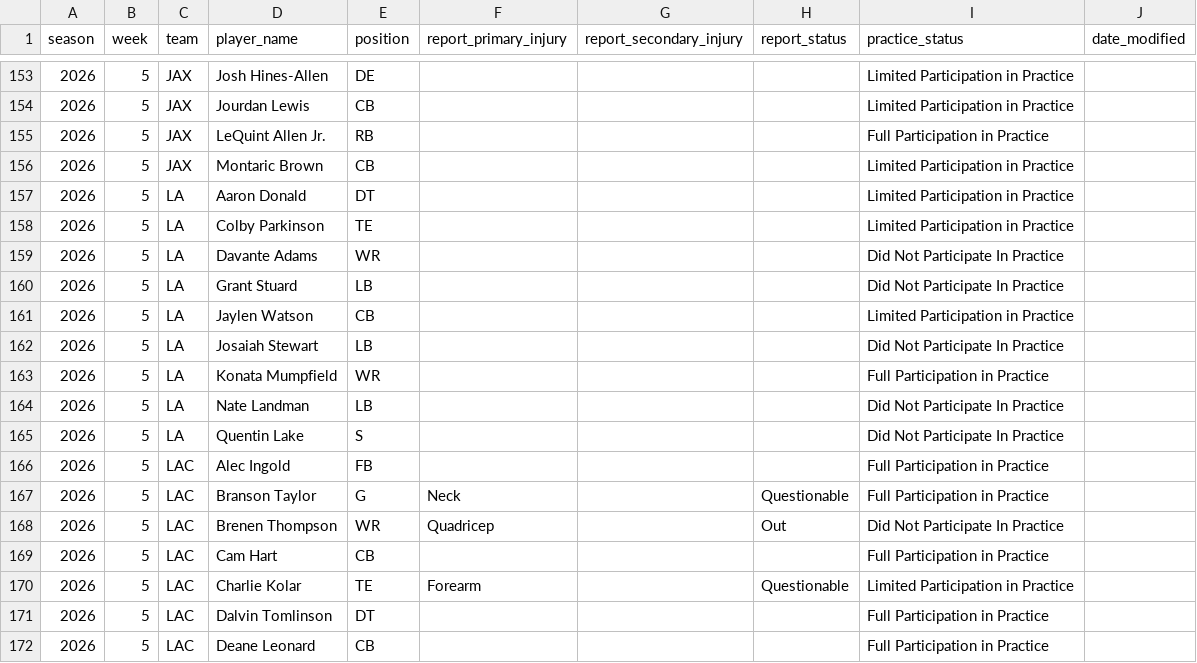
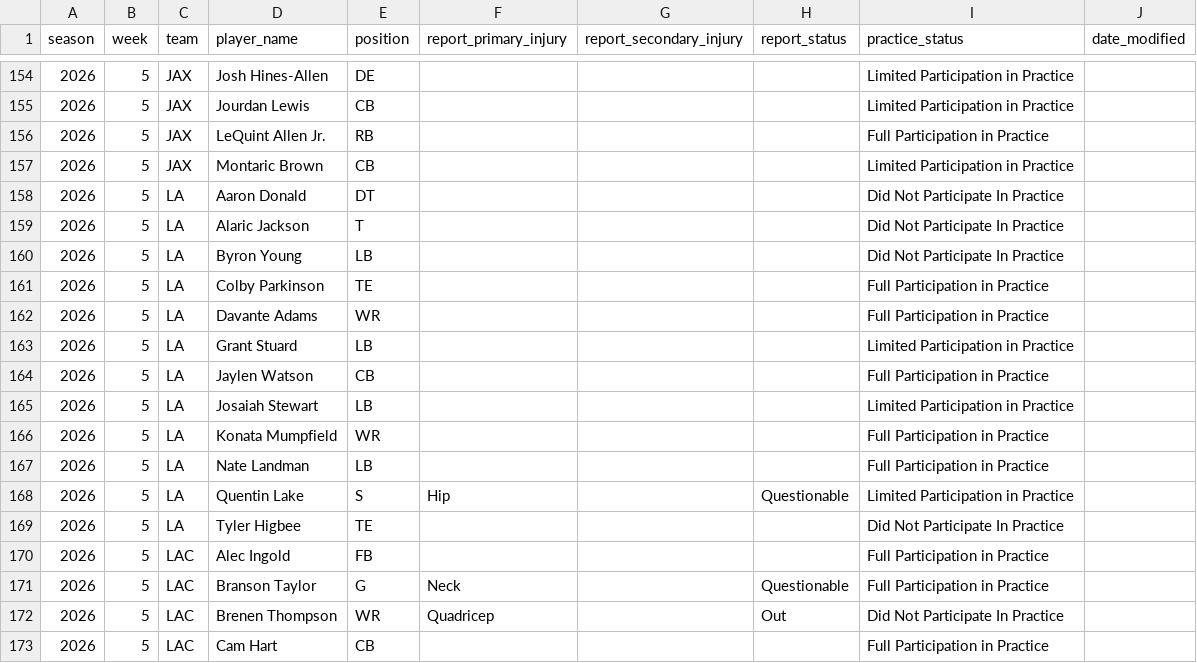
Before and after one commit to brianmarks4-byte/prop-edge, a CSV file: data/prop_edge_injuries.csv, drawn as a sheet; only a part is shown, gaps mark what is left out; the shorter side is filled out with more unchanged rows; the diff covers the shown part only.

```diff
--- a/data/prop_edge_injuries.csv
+++ b/data/prop_edge_injuries.csv
@@ -156,11 +157,14 @@ season,week,team,player_name,position,report_primary_injury,report_secondary_inj
 2026,5,JAX,Montaric Brown,CB,,,,Limited Participation in Practice,
-2026,5,LA,Aaron Donald,DT,,,,Limited Participation in Practice,
-2026,5,LA,Colby Parkinson,TE,,,,Limited Participation in Practice,
-2026,5,LA,Davante Adams,WR,,,,Did Not Participate In Practice,
-2026,5,LA,Grant Stuard,LB,,,,Did Not Participate In Practice,
-2026,5,LA,Jaylen Watson,CB,,,,Limited Participation in Practice,
-2026,5,LA,Josaiah Stewart,LB,,,,Did Not Participate In Practice,
+2026,5,LA,Aaron Donald,DT,,,,Did Not Participate In Practice,
+2026,5,LA,Alaric Jackson,T,,,,Did Not Participate In Practice,
+2026,5,LA,Byron Young,LB,,,,Did Not Participate In Practice,
+2026,5,LA,Colby Parkinson,TE,,,,Full Participation in Practice,
+2026,5,LA,Davante Adams,WR,,,,Full Participation in Practice,
+2026,5,LA,Grant Stuard,LB,,,,Limited Participation in Practice,
+2026,5,LA,Jaylen Watson,CB,,,,Full Participation in Practice,
+2026,5,LA,Josaiah Stewart,LB,,,,Limited Participation in Practice,
 2026,5,LA,Konata Mumpfield,WR,,,,Full Participation in Practice,
-2026,5,LA,Nate Landman,LB,,,,Did Not Participate In Practice,
-2026,5,LA,Quentin Lake,S,,,,Did Not Participate In Practice,
+2026,5,LA,Nate Landman,LB,,,,Full Participation in Practice,
+2026,5,LA,Quentin Lake,S,Hip,,Questionable,Limited Participation in Practice,
+2026,5,LA,Tyler Higbee,TE,,,,Did Not Participate In Practice,
 2026,5,LAC,Alec Ingold,FB,,,,Full Participation in Practice,
```
Also changed, not shown: 1 added row and 13 edited cells elsewhere in this file, data/injuries_2026.csv.
